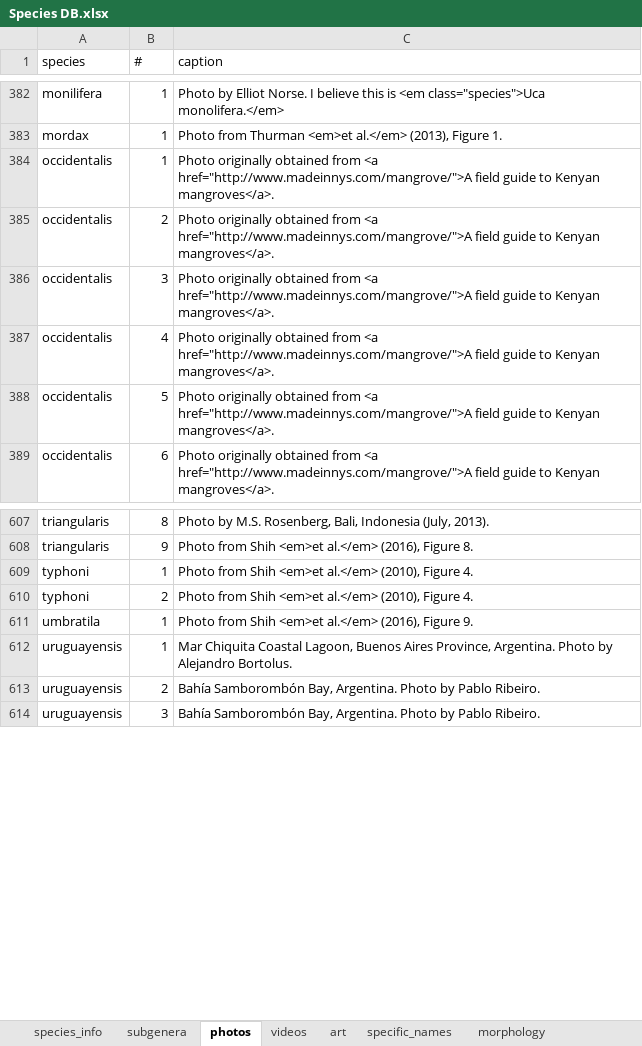
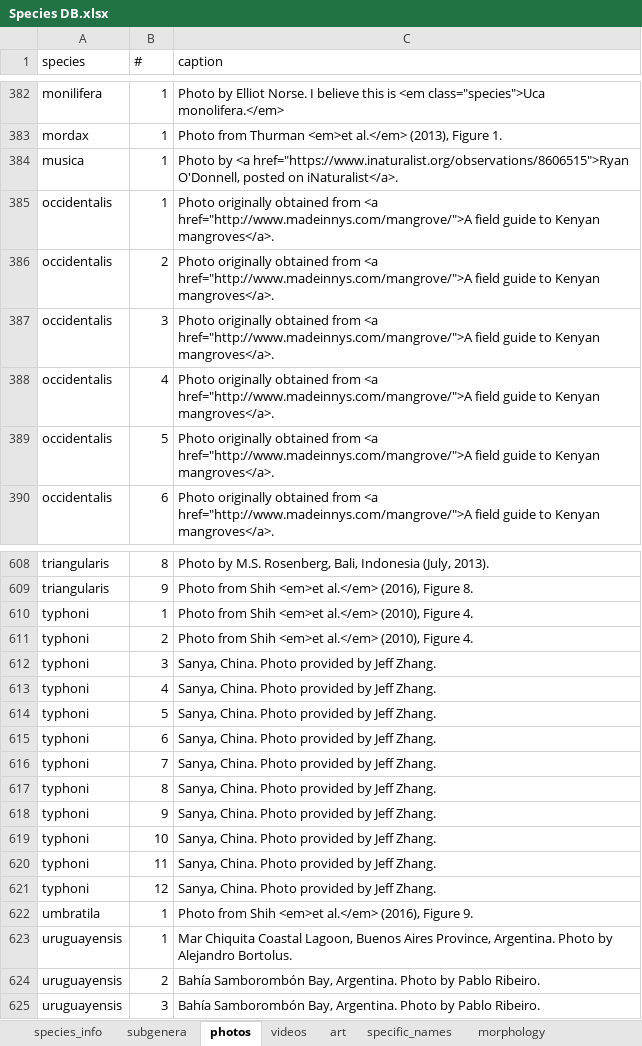
Before and after one commit to msrosenberg/fiddlercrab.info, an Excel workbook: data/Species DB.xlsx, sheet photos, drawn as a sheet; only a part is shown, gaps mark what is left out; values as stored, in another font and other column widths than the file's, no borders; the diff names each change by its address in the sheet, - before the commit and + after, or states it on an @@ line.

Commit message:
U. typhoni phoots

```diff
--- a/data/Species DB.xlsx (sheet photos)
+++ b/data/Species DB.xlsx (sheet photos)
+row 384: musica | 1 | Photo by <a href="https://www.inaturalist.org/observations/8606515">Ryan O'Donnell, posted on iNaturalist</a>.
+row 612: typhoni | 3 | Sanya, China. Photo provided by Jeff Zhang.
+row 613: typhoni | 4 | Sanya, China. Photo provided by Jeff Zhang.
+row 614: typhoni | 5 | Sanya, China. Photo provided by Jeff Zhang.
+row 615: typhoni | 6 | Sanya, China. Photo provided by Jeff Zhang.
+row 616: typhoni | 7 | Sanya, China. Photo provided by Jeff Zhang.
+row 617: typhoni | 8 | Sanya, China. Photo provided by Jeff Zhang.
+row 618: typhoni | 9 | Sanya, China. Photo provided by Jeff Zhang.
+row 619: typhoni | 10 | Sanya, China. Photo provided by Jeff Zhang.
+row 620: typhoni | 11 | Sanya, China. Photo provided by Jeff Zhang.
+row 621: typhoni | 12 | Sanya, China. Photo provided by Jeff Zhang.
```
Also changed, not shown: 23 other files.
